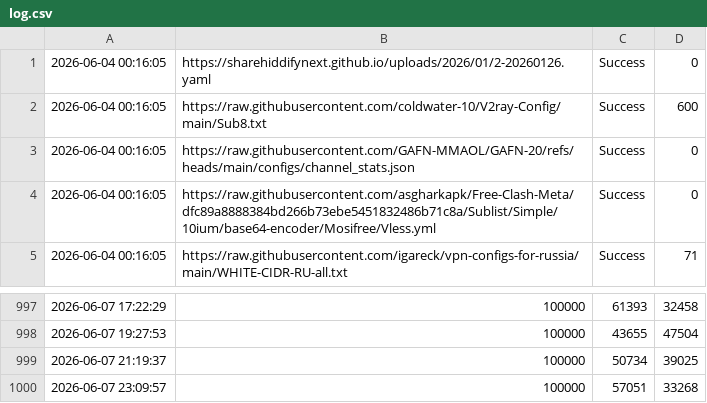
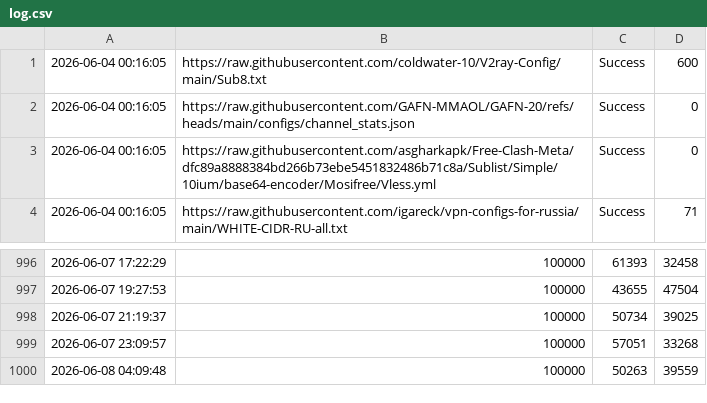
Before and after one commit to YaltaVPN/Rashirinaya_Podpidka, a CSV file: log.csv, drawn as a sheet; only a part is shown, gaps mark what is left out; removed rows and columns are numbered as before the commit, all else as after; the diff names each change by its address in the sheet, - before the commit and + after, or states it on an @@ line.

```diff
--- a/log.csv
+++ b/log.csv
-row 1: 2026-06-04 00:16:05 | https://sharehiddifynext.github.io/uploads/2026/01/2-20260126.yaml | Success | 0
+row 1000: 2026-06-08 04:09:48 | 100000 | 50263 | 39559
```
Also changed, not shown: 1 other file.
